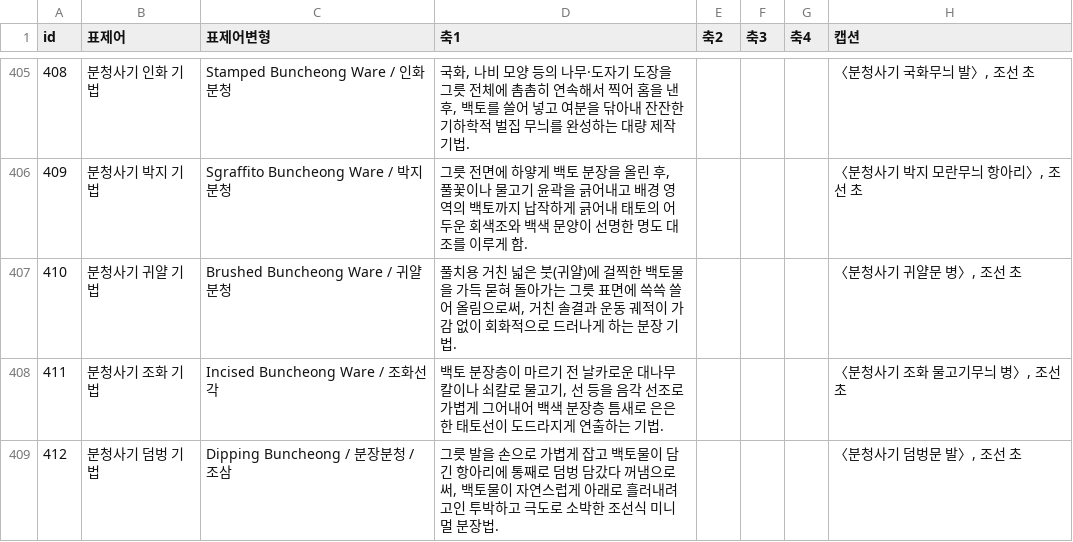
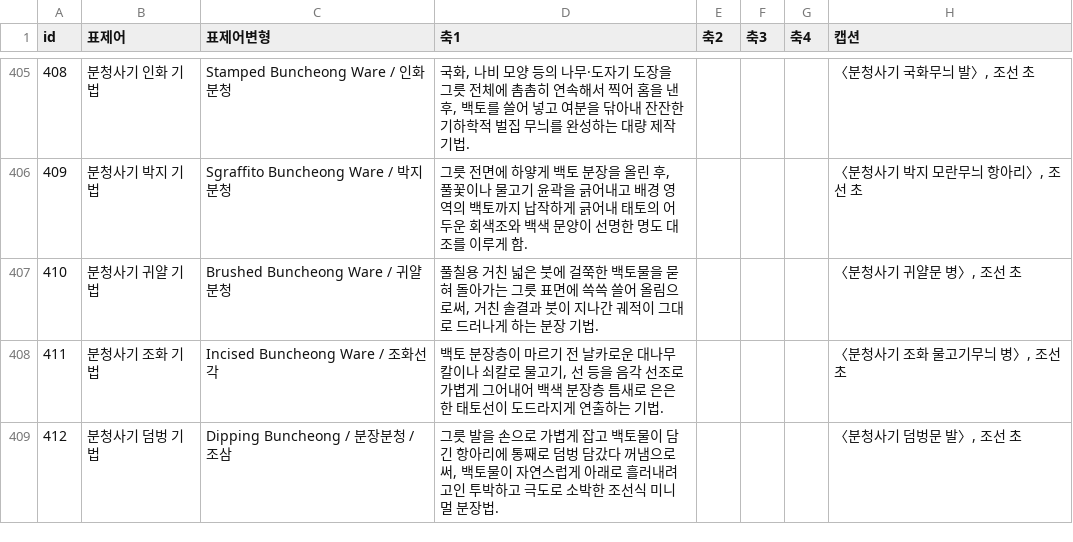
Before and after one commit to robotkiwi2/ArtFlashCard, a CSV file: data/cards.csv, drawn as a sheet; only a part is shown, gaps mark what is left out; the diff covers the shown part only; the diff names each change by its address in the sheet, - before the commit and + after, or states it on an @@ line.

```diff
--- a/data/cards.csv
+++ b/data/cards.csv
-D407 (축1): 풀치용 거친 넓은 붓(귀얄)에 걸찍한 백토물을 가득 묻혀 돌아가는 그릇 표면에 쓱쓱 쓸어 올림으로써, 거친 솔결과 운동 궤적이 가감 없이 회화적으로 드러…
+D407 (축1): 풀칠용 거친 넓은 붓에 걸쭉한 백토물을 묻혀 돌아가는 그릇 표면에 쓱쓱 쓸어 올림으로써, 거친 솔결과 붓이 지나간 궤적이 그대로 드러…
```
Also changed, not shown: 12 edited cells elsewhere in this file, 1 other file.
